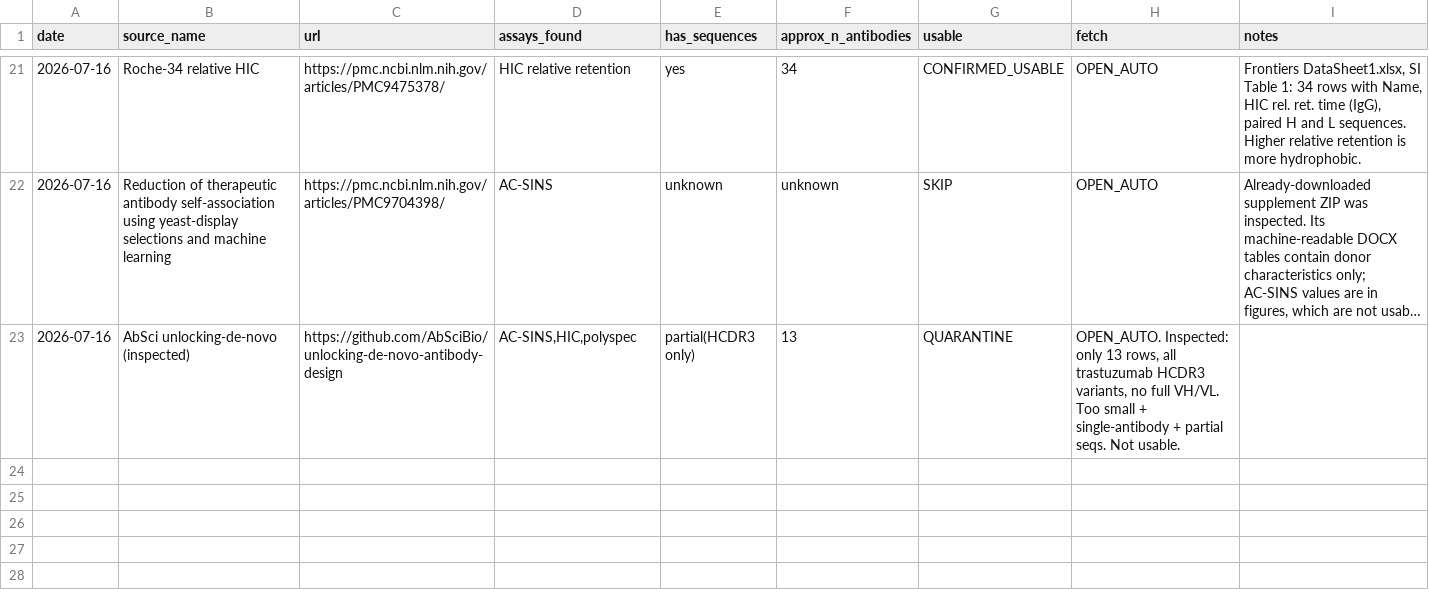
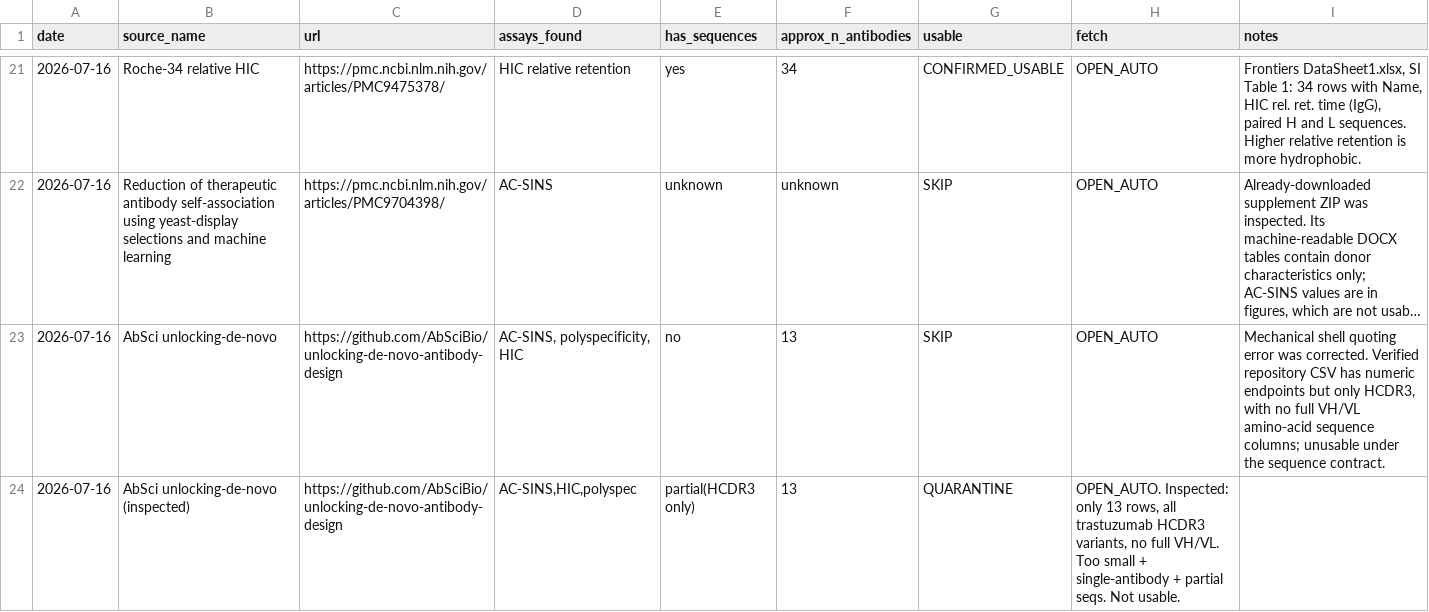
Before and after one commit to saptarshighosh10-oss/Biostuff, a CSV file: data_hunt_log.csv, drawn as a sheet; only a part is shown, gaps mark what is left out; long unchanged cells end in …; the diff names each change by its address in the sheet, - before the commit and + after, or states it on an @@ line.

Commit message:
correct overnight self-fix decisions

```diff
--- a/data_hunt_log.csv
+++ b/data_hunt_log.csv
+row 23: 2026-07-16 | AbSci unlocking-de-novo | https://github.com/AbSciBio/unlocking-de-novo-antibody-design | AC-SINS, polyspecificity, HIC | no | 13 | SKIP | OPEN_AUTO | Mechanical shell quoting error was corrected. Verified repository CSV has numeric endpoints but only HCDR3, with no full VH/VL amino-acid sequence columns; unusable under the sequence contract.
```
Also changed, not shown: tools/auto_queue.csv, 2 other files.
